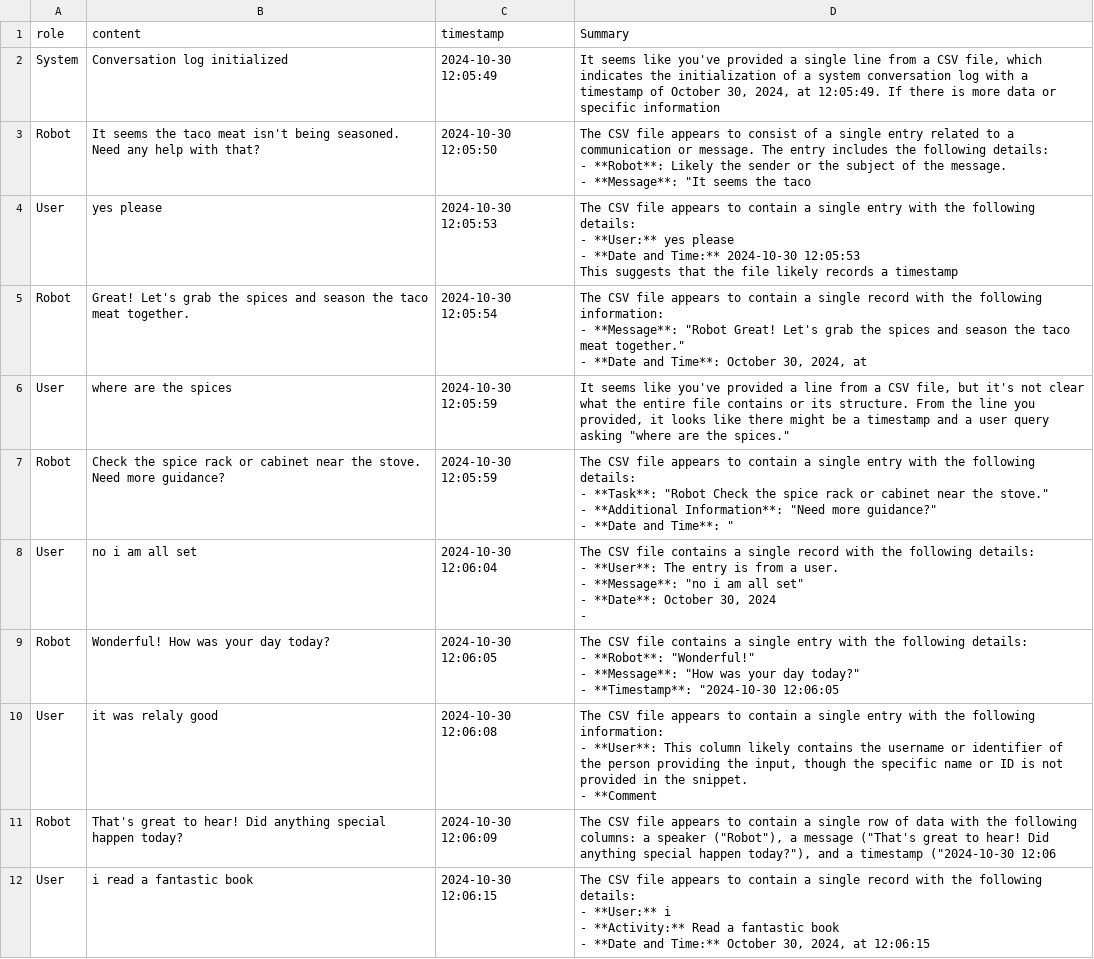
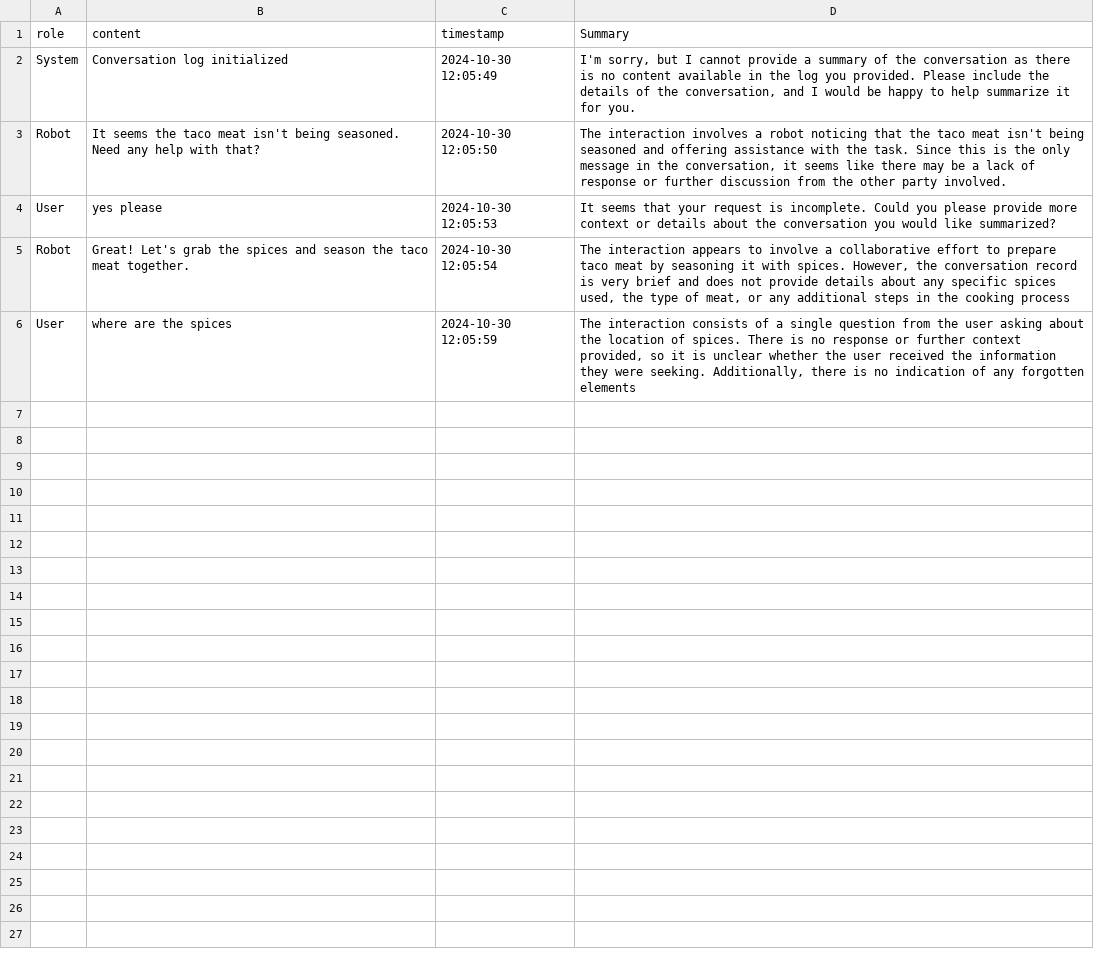
Before and after one commit to raynahata/TTRProject, a CSV file: summary_csv.csv, drawn as a sheet.

Commit message:
updated for robot testing

```diff
--- a/summary_csv.csv
+++ b/summary_csv.csv
@@ -1,43 +1,6 @@
 role,content,timestamp,Summary
-System,Conversation log initialized,2024-10-30 12:05:49,"It seems like you've provided a single line from a CSV file, which indicates the initialization of a system conversation log with a timestamp of October 30, 2024, at 12:05:49. If there is more data or specific information"
-Robot,It seems the taco meat isn't being seasoned. Need any help with that?,2024-10-30 12:05:50,"The CSV file appears to consist of a single entry related to a communication or message. The entry includes the following details:
-
-- **Robot**: Likely the sender or the subject of the message.
-- **Message**: ""It seems the taco"
-User,yes please,2024-10-30 12:05:53,"The CSV file appears to contain a single entry with the following details:
-
-- **User:** yes please
-- **Date and Time:** 2024-10-30 12:05:53
-
-This suggests that the file likely records a timestamp"
-Robot,Great! Let's grab the spices and season the taco meat together.,2024-10-30 12:05:54,"The CSV file appears to contain a single record with the following information:
-
-- **Message**: ""Robot Great! Let's grab the spices and season the taco meat together.""
-- **Date and Time**: October 30, 2024, at"
-User,where are the spices,2024-10-30 12:05:59,"It seems like you've provided a line from a CSV file, but it's not clear what the entire file contains or its structure. From the line you provided, it looks like there might be a timestamp and a user query asking ""where are the spices."""
-Robot,Check the spice rack or cabinet near the stove. Need more guidance?,2024-10-30 12:05:59,"The CSV file appears to contain a single entry with the following details:
-
-- **Task**: ""Robot Check the spice rack or cabinet near the stove.""
-- **Additional Information**: ""Need more guidance?""
-- **Date and Time**: """
-User,no i am all set,2024-10-30 12:06:04,"The CSV file contains a single record with the following details:
-
-- **User**: The entry is from a user.
-- **Message**: ""no i am all set""
-- **Date**: October 30, 2024
--"
-Robot,Wonderful! How was your day today?,2024-10-30 12:06:05,"The CSV file contains a single entry with the following details:
-
-- **Robot**: ""Wonderful!""
-- **Message**: ""How was your day today?""
-- **Timestamp**: ""2024-10-30 12:06:05"
-User,it was relaly good,2024-10-30 12:06:08,"The CSV file appears to contain a single entry with the following information:
-
-- **User**: This column likely contains the username or identifier of the person providing the input, though the specific name or ID is not provided in the snippet.
-- **Comment"
-Robot,That's great to hear! Did anything special happen today?,2024-10-30 12:06:09,"The CSV file appears to contain a single row of data with the following columns: a speaker (""Robot""), a message (""That's great to hear! Did anything special happen today?""), and a timestamp (""2024-10-30 12:06"
-User,i read a fantastic book,2024-10-30 12:06:15,"The CSV file appears to contain a single record with the following details:
-
-- **User:** i
-- **Activity:** Read a fantastic book
-- **Date and Time:** October 30, 2024, at 12:06:15"
+System,Conversation log initialized,2024-10-30 12:05:49,"I'm sorry, but I cannot provide a summary of the conversation as there is no content available in the log you provided. Please include the details of the conversation, and I would be happy to help summarize it for you."
+Robot,It seems the taco meat isn't being seasoned. Need any help with that?,2024-10-30 12:05:50,"The interaction involves a robot noticing that the taco meat isn't being seasoned and offering assistance with the task. Since this is the only message in the conversation, it seems like there may be a lack of response or further discussion from the other party involved."
+User,yes please,2024-10-30 12:05:53,It seems that your request is incomplete. Could you please provide more context or details about the conversation you would like summarized?
+Robot,Great! Let's grab the spices and season the taco meat together.,2024-10-30 12:05:54,"The interaction appears to involve a collaborative effort to prepare taco meat by seasoning it with spices. However, the conversation record is very brief and does not provide details about any specific spices used, the type of meat, or any additional steps in the cooking process"
+User,where are the spices,2024-10-30 12:05:59,"The interaction consists of a single question from the user asking about the location of spices. There is no response or further context provided, so it is unclear whether the user received the information they were seeking. Additionally, there is no indication of any forgotten elements"
```
Also changed, not shown: conversation_history.csv, 10 other files.
